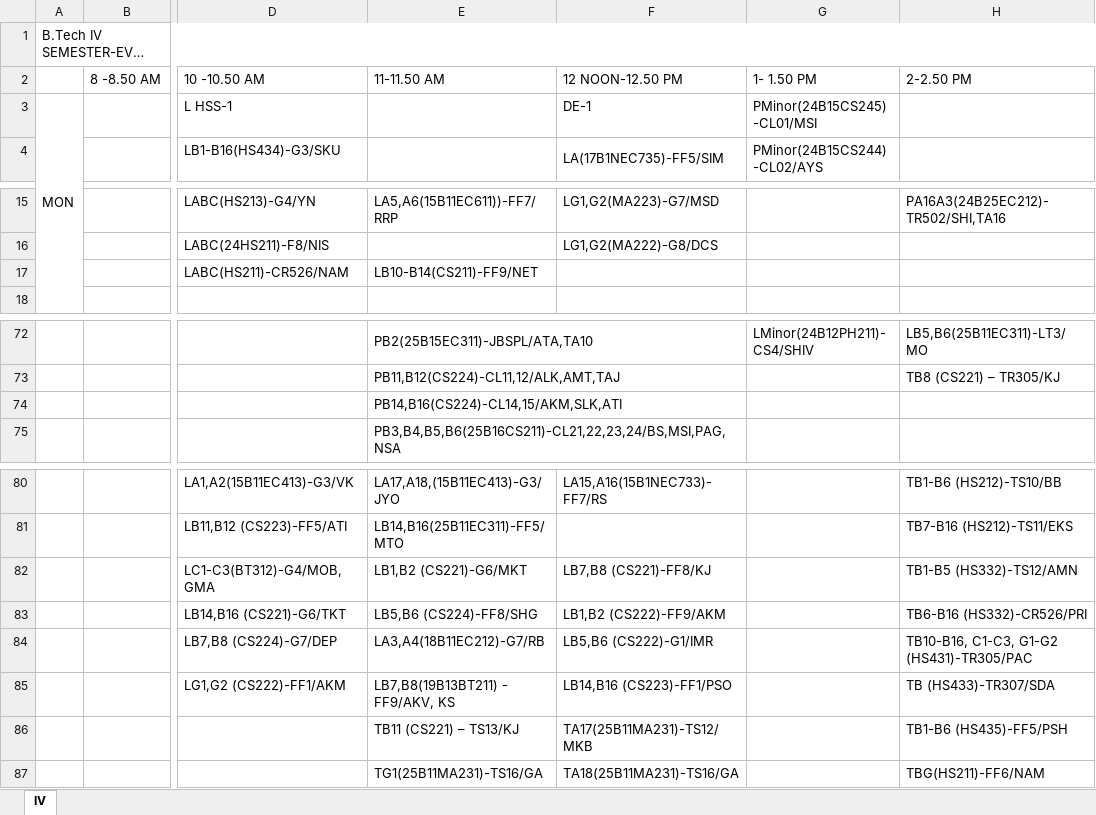
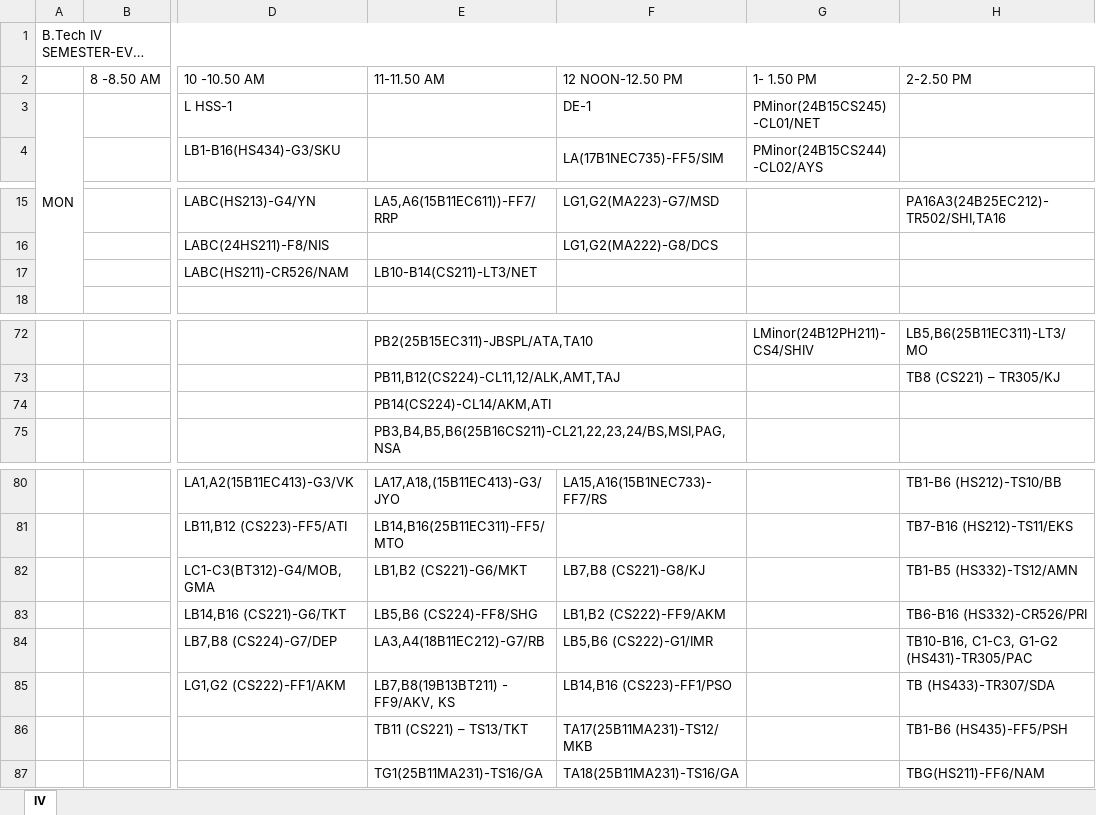
Before and after one commit to codelif/jiit-planner-cdn, an Excel workbook: raw/time_tables/B.Tech 62 (btech-62)/4/1.xlsx, sheet IV, drawn as a sheet; only a part is shown, gaps mark what is left out; long unchanged cells end in …; values as stored, in another font and other column widths than the file's, no cell formats; the diff covers the shown part only; the diff names each change by its address in the sheet, - before the commit and + after, or states it on an @@ line.

```diff
--- a/raw/time_tables/B.Tech 62 (btech-62)/4/1.xlsx (sheet IV)
+++ b/raw/time_tables/B.Tech 62 (btech-62)/4/1.xlsx (sheet IV)
-G3 (1- 1.50 PM): PMinor(24B15CS245)-CL01/MSI
+G3 (1- 1.50 PM): PMinor(24B15CS245)-CL01/NET
-E17 (11-11.50 AM): LB10-B14(CS211)-FF9/NET
+E17 (11-11.50 AM): LB10-B14(CS211)-LT3/NET
-E74 (11-11.50 AM): PB14,B16(CS224)-CL14,15/AKM,SLK,ATI
+E74 (11-11.50 AM): PB14(CS224)-CL14/AKM,ATI
-F82 (12 NOON-12.50 PM): LB7,B8 (CS221)-FF8/KJ
+F82 (12 NOON-12.50 PM): LB7,B8 (CS221)-G8/KJ
-E86 (11-11.50 AM): TB11 (CS221) – TS13/KJ
+E86 (11-11.50 AM): TB11 (CS221) – TS13/TKT
```
Also changed, not shown: 8 edited cells and merged cells elsewhere in this sheet, cell formats, raw/time_tables/B.Tech 62 (btech-62)/2/1.xlsx, raw/time_tables/BCA(bca-62)/4/1.xlsx.
